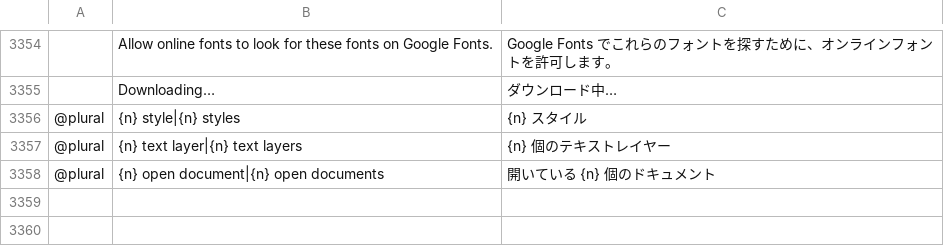
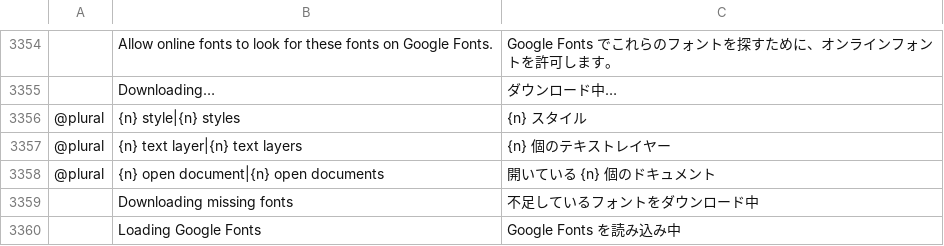
Before and after one commit to kntrttm/photocraft, a TSV file: crates/ui-egui/src/i18n/ja.tsv, drawn as a sheet; only a part is shown, gaps mark what is left out; the diff names each change by its address in the sheet, - before the commit and + after, or states it on an @@ line.

```diff
--- a/crates/ui-egui/src/i18n/ja.tsv
+++ b/crates/ui-egui/src/i18n/ja.tsv
+row 3359:  | Downloading missing fonts | 不足しているフォントをダウンロード中
+row 3360:  | Loading Google Fonts | Google Fonts を読み込み中
```
Also changed, not shown: crates/ui-egui/src/i18n/cs.tsv, crates/ui-egui/src/i18n/de.tsv, 13 other files.
